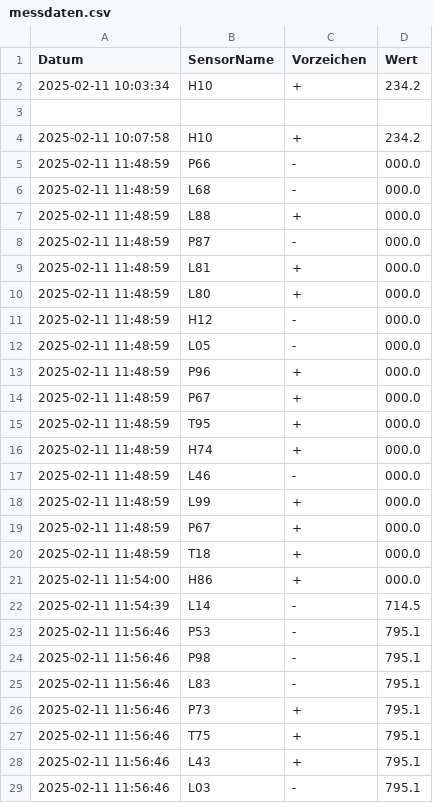
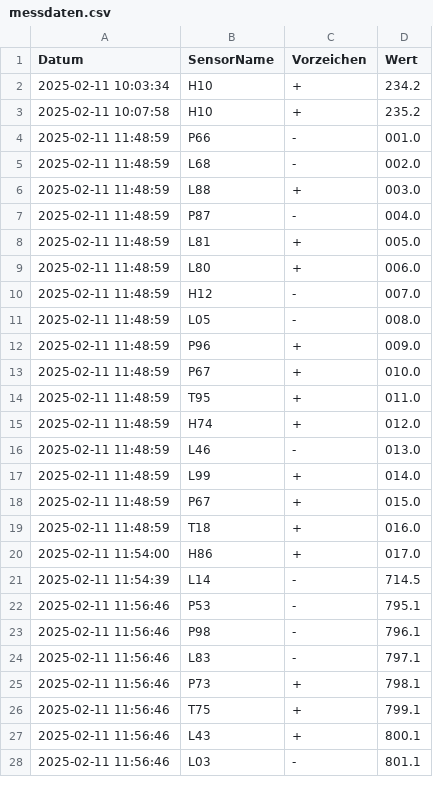
Before and after one commit to P3NG0DZ/Sensorendaten-uebertragung, a CSV file: messdaten.csv, drawn as a sheet; only a part is shown; the diff covers the shown part only.

Commit message:
Aktualisiere messdaten.csv mit neuen Sensordaten und verbessere temperatur_plot.py zur Visualisierung von Sensordaten in einem Liniendiagramm

```diff
--- a/messdaten.csv
+++ b/messdaten.csv
@@ -2,28 +2,27 @@ Datum,SensorName,Vorzeichen,Wert
 2025-02-11 10:03:34,H10,+,234.2
-
-2025-02-11 10:07:58,H10,+,234.2
-2025-02-11 11:48:59,P66,-,000.0
-2025-02-11 11:48:59,L68,-,000.0
-2025-02-11 11:48:59,L88,+,000.0
-2025-02-11 11:48:59,P87,-,000.0
-2025-02-11 11:48:59,L81,+,000.0
-2025-02-11 11:48:59,L80,+,000.0
-2025-02-11 11:48:59,H12,-,000.0
-2025-02-11 11:48:59,L05,-,000.0
-2025-02-11 11:48:59,P96,+,000.0
-2025-02-11 11:48:59,P67,+,000.0
-2025-02-11 11:48:59,T95,+,000.0
-2025-02-11 11:48:59,H74,+,000.0
-2025-02-11 11:48:59,L46,-,000.0
-2025-02-11 11:48:59,L99,+,000.0
-2025-02-11 11:48:59,P67,+,000.0
-2025-02-11 11:48:59,T18,+,000.0
-2025-02-11 11:54:00,H86,+,000.0
+2025-02-11 10:07:58,H10,+,235.2
+2025-02-11 11:48:59,P66,-,001.0
+2025-02-11 11:48:59,L68,-,002.0
+2025-02-11 11:48:59,L88,+,003.0
+2025-02-11 11:48:59,P87,-,004.0
+2025-02-11 11:48:59,L81,+,005.0
+2025-02-11 11:48:59,L80,+,006.0
+2025-02-11 11:48:59,H12,-,007.0
+2025-02-11 11:48:59,L05,-,008.0
+2025-02-11 11:48:59,P96,+,009.0
+2025-02-11 11:48:59,P67,+,010.0
+2025-02-11 11:48:59,T95,+,011.0
+2025-02-11 11:48:59,H74,+,012.0
+2025-02-11 11:48:59,L46,-,013.0
+2025-02-11 11:48:59,L99,+,014.0
+2025-02-11 11:48:59,P67,+,015.0
+2025-02-11 11:48:59,T18,+,016.0
+2025-02-11 11:54:00,H86,+,017.0
 2025-02-11 11:54:39,L14,-,714.5
 2025-02-11 11:56:46,P53,-,795.1
-2025-02-11 11:56:46,P98,-,795.1
-2025-02-11 11:56:46,L83,-,795.1
-2025-02-11 11:56:46,P73,+,795.1
-2025-02-11 11:56:46,T75,+,795.1
-2025-02-11 11:56:46,L43,+,795.1
-2025-02-11 11:56:46,L03,-,795.1
+2025-02-11 11:56:46,P98,-,796.1
+2025-02-11 11:56:46,L83,-,797.1
+2025-02-11 11:56:46,P73,+,798.1
+2025-02-11 11:56:46,T75,+,799.1
+2025-02-11 11:56:46,L43,+,800.1
+2025-02-11 11:56:46,L03,-,801.1
```
Also changed, not shown: 24 added rows and 9 edited cells elsewhere in this file, 2 other files.
